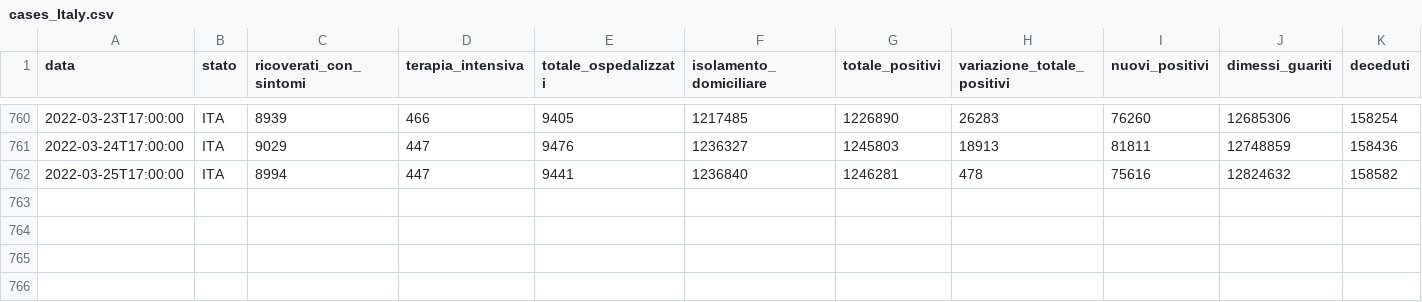
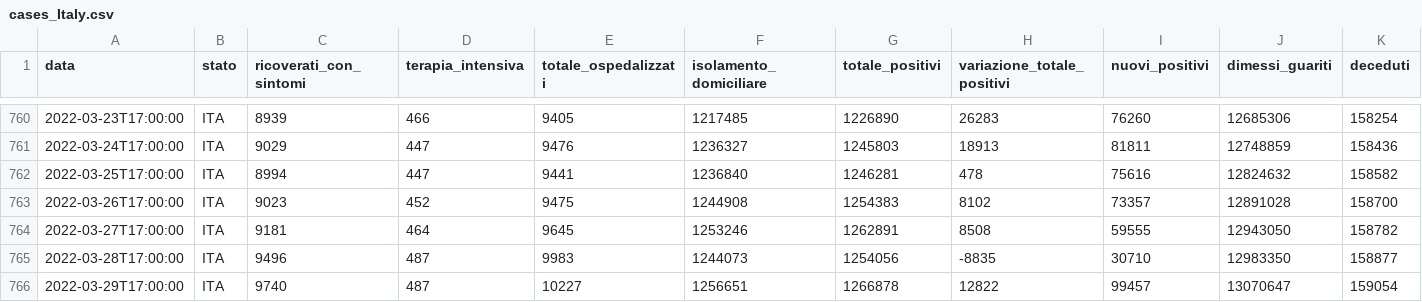
Before and after one commit to flodebarre/covid_indicateurs, a CSV file: data/cases_Italy.csv, drawn as a sheet; only a part is shown, gaps mark what is left out; rows hold the shown columns only; the diff names each change by its address in the sheet, - before the commit and + after, or states it on an @@ line.

```diff
--- a/data/cases_Italy.csv
+++ b/data/cases_Italy.csv
+row 763: 2022-03-26T17:00:00 | ITA | 9023 | 452 | 9475 | 1244908 | 1254383 | 8102 | 73357 | 12891028 | 158700
+row 764: 2022-03-27T17:00:00 | ITA | 9181 | 464 | 9645 | 1253246 | 1262891 | 8508 | 59555 | 12943050 | 158782
+row 765: 2022-03-28T17:00:00 | ITA | 9496 | 487 | 9983 | 1244073 | 1254056 | -8835 | 30710 | 12983350 | 158877
+row 766: 2022-03-29T17:00:00 | ITA | 9740 | 487 | 10227 | 1256651 | 1266878 | 12822 | 99457 | 13070647 | 159054
```
Also changed, not shown: data/cases_FRA.csv, data/cases_France.csv.
